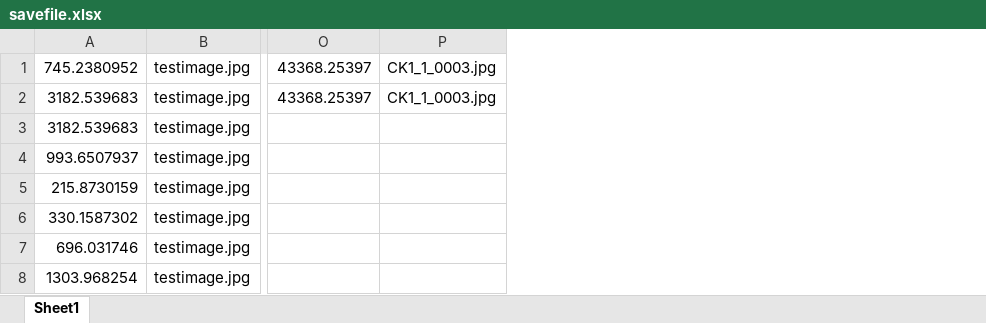
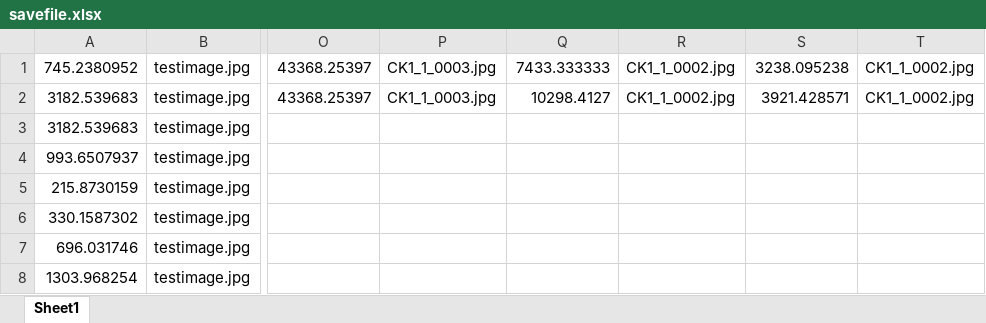
Before and after one commit to jaentrouble/AdiposeCounter, an Excel workbook: savefile.xlsx, sheet Sheet1, drawn as a sheet; only a part is shown, gaps mark what is left out; values as stored, in another font and other column widths than the file's, no borders; the diff names each change by its address in the sheet, - before the commit and + after, or states it on an @@ line.

```diff
--- a/savefile.xlsx (sheet Sheet1)
+++ b/savefile.xlsx (sheet Sheet1)
+column Q, rows 1-2: 7433.333333 | 10298.4127
+column R, rows 1-2: CK1_1_0002.jpg | CK1_1_0002.jpg
+column S, rows 1-2: 3238.095238 | 3921.428571
+column T, rows 1-2: CK1_1_0002.jpg | CK1_1_0002.jpg
```
Also changed, not shown: 7 other files.
